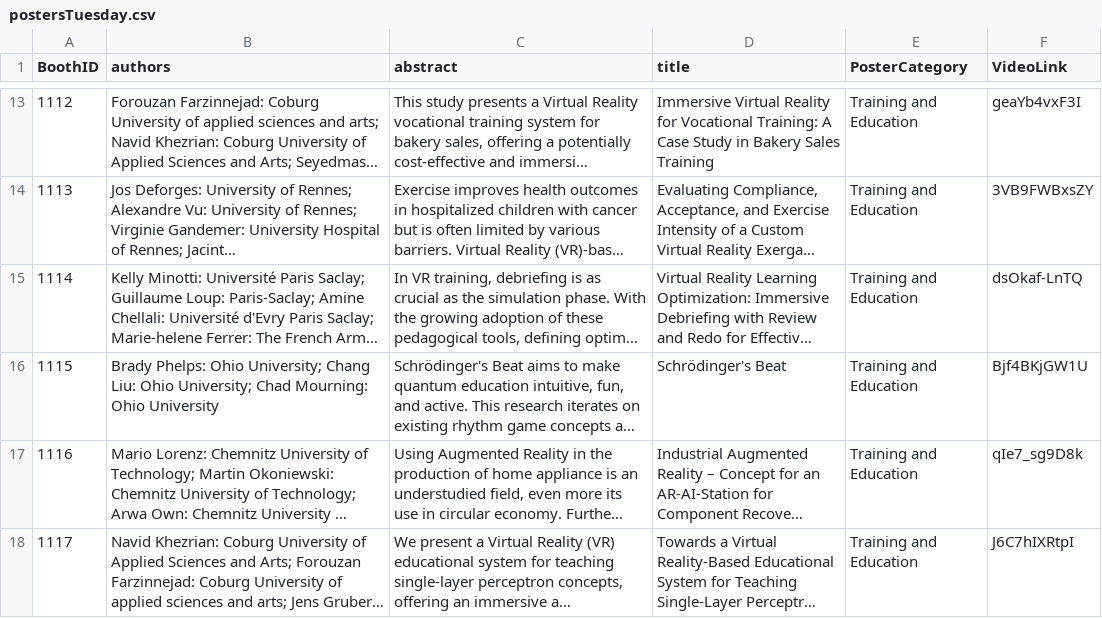
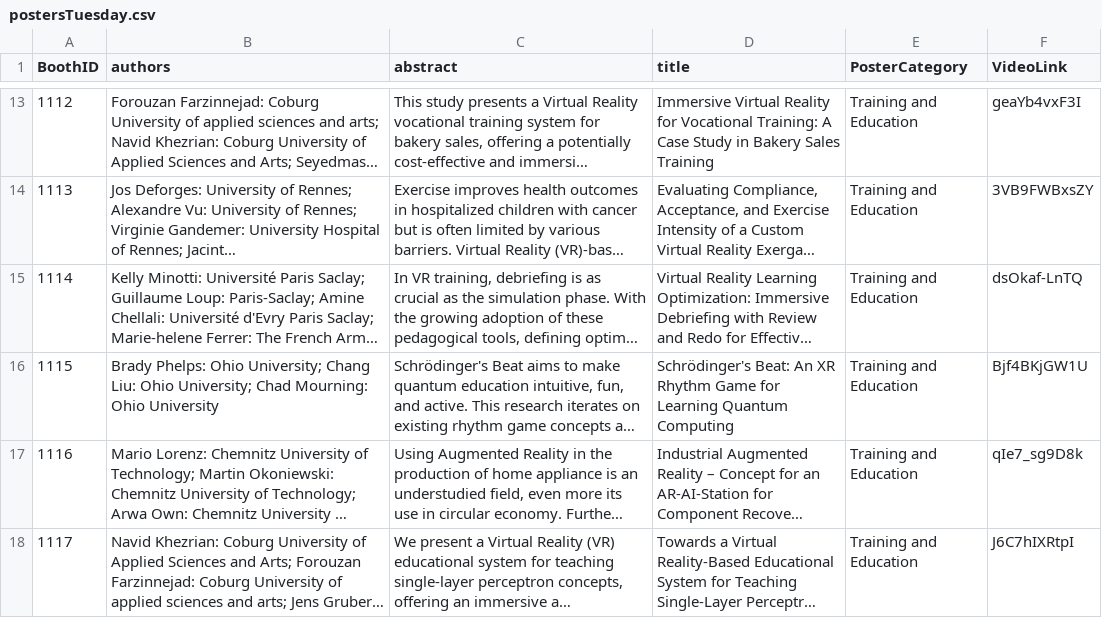
Before and after one commit to ieeevr/2027, a CSV file: _data/postersTuesday.csv, drawn as a sheet; only a part is shown, gaps mark what is left out; long unchanged cells end in …; the diff names each change by its address in the sheet, - before the commit and + after, or states it on an @@ line.

```diff
--- a/_data/postersTuesday.csv
+++ b/_data/postersTuesday.csv
-D16 (title): Schrödinger's Beat
+D16 (title): Schrödinger's Beat: An XR Rhythm Game for Learning Quantum Computing
```
Also changed, not shown: _data/acceptedpapers.csv, _data/postersWednesday.csv.
